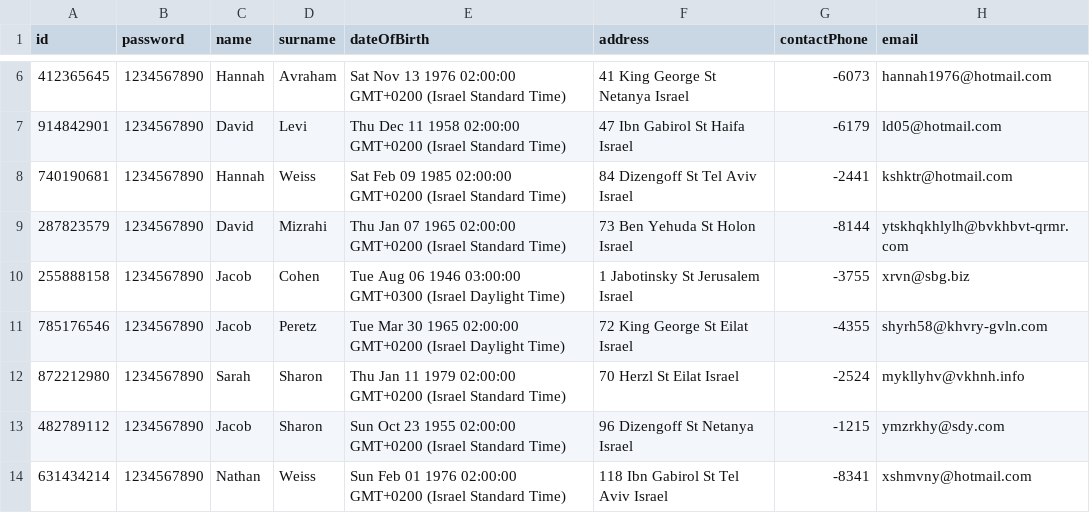
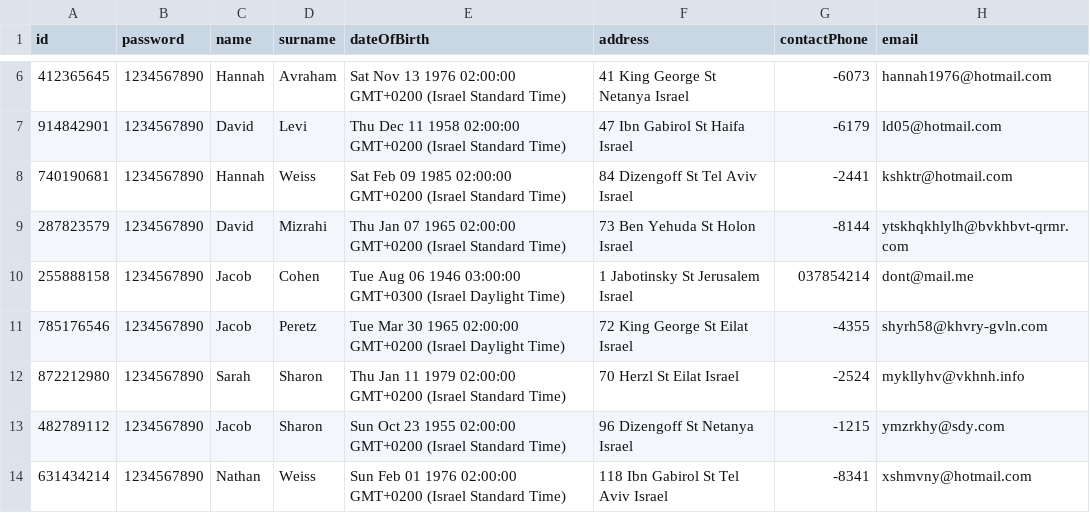
Before and after one commit to dolevoper/INT-Fullstack-Nov-24, a CSV file: student-projects/gregory/express_api/data/patients.csv, drawn as a sheet; only a part is shown, gaps mark what is left out.

Commit message:
editing patiens works

```diff
--- a/student-projects/gregory/express_api/data/patients.csv
+++ b/student-projects/gregory/express_api/data/patients.csv
@@ -9,3 +9,3 @@ id,password,name,surname,dateOfBirth,address,contactPhone,email
 287823579,1234567890,David,Mizrahi,Thu Jan 07 1965 02:00:00 GMT+0200 (Israel Standard Time),73 Ben Yehuda St Holon Israel,-8144,ytskhqkhlylh@bvkhbvt-qrmr.com
-255888158,1234567890,Jacob,Cohen,Tue Aug 06 1946 03:00:00 GMT+0300 (Israel Daylight Time),1 Jabotinsky St Jerusalem Israel,-3755,xrvn@sbg.biz
+255888158,1234567890,Jacob,Cohen,Tue Aug 06 1946 03:00:00 GMT+0300 (Israel Daylight Time),1 Jabotinsky St Jerusalem Israel,037854214,dont@mail.me
 785176546,1234567890,Jacob,Peretz,Tue Mar 30 1965 02:00:00 GMT+0200 (Israel Daylight Time),72 King George St Eilat Israel,-4355,shyrh58@khvry-gvln.com
```
Also changed, not shown: 5 other files.
